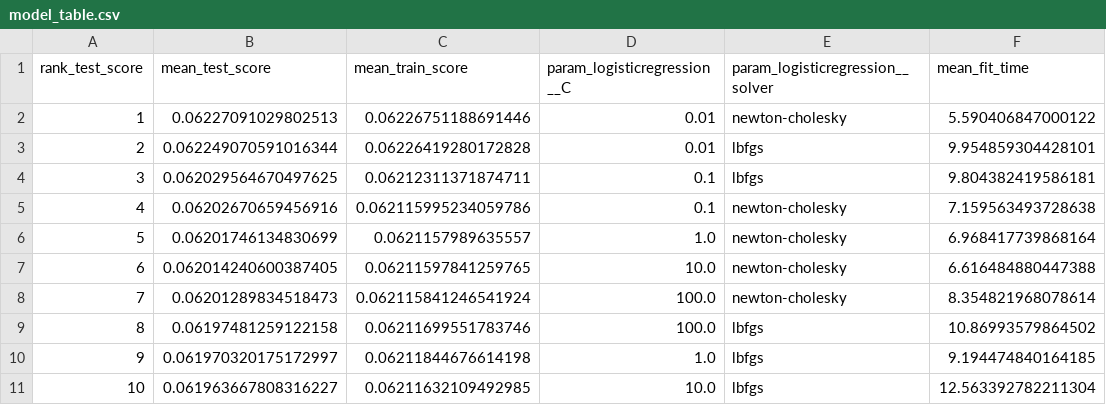
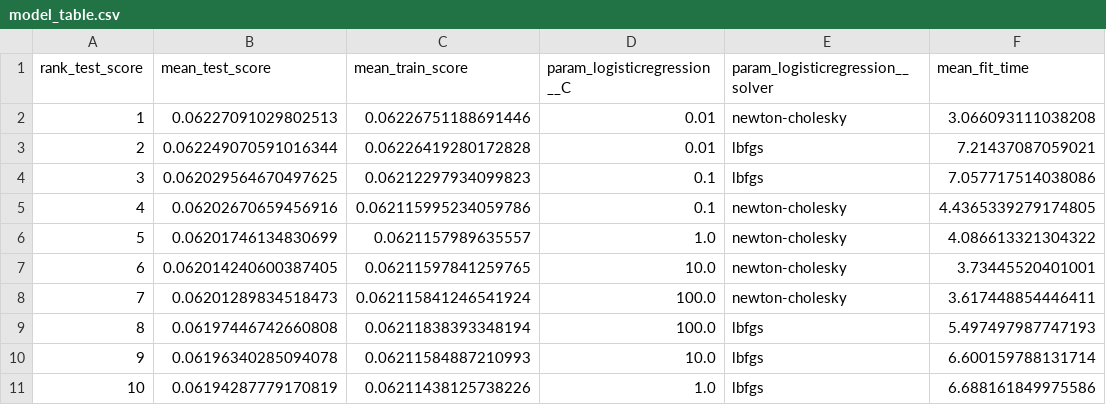
Before and after one commit to UBC-MDS/dsci522_group14, a CSV file: results/tables/model_table.csv, drawn as a sheet.

```diff
--- a/results/tables/model_table.csv
+++ b/results/tables/model_table.csv
@@ -1,11 +1,11 @@
 rank_test_score,mean_test_score,mean_train_score,param_logisticregression__C,param_logisticregression__solver,mean_fit_time
-1,0.06227091029802513,0.06226751188691446,0.01,newton-cholesky,5.590406847000122
-2,0.062249070591016344,0.06226419280172828,0.01,lbfgs,9.954859304428101
-3,0.062029564670497625,0.06212311371874711,0.1,lbfgs,9.804382419586181
-4,0.06202670659456916,0.062115995234059786,0.1,newton-cholesky,7.159563493728638
-5,0.06201746134830699,0.0621157989635557,1.0,newton-cholesky,6.968417739868164
-6,0.062014240600387405,0.06211597841259765,10.0,newton-cholesky,6.616484880447388
-7,0.06201289834518473,0.062115841246541924,100.0,newton-cholesky,8.354821968078614
-8,0.06197481259122158,0.06211699551783746,100.0,lbfgs,10.86993579864502
-9,0.061970320175172997,0.06211844676614198,1.0,lbfgs,9.194474840164185
-10,0.061963667808316227,0.06211632109492985,10.0,lbfgs,12.563392782211304
+1,0.06227091029802513,0.06226751188691446,0.01,newton-cholesky,3.066093111038208
+2,0.062249070591016344,0.06226419280172828,0.01,lbfgs,7.21437087059021
+3,0.062029564670497625,0.06212297934099823,0.1,lbfgs,7.057717514038086
+4,0.06202670659456916,0.062115995234059786,0.1,newton-cholesky,4.4365339279174805
+5,0.06201746134830699,0.0621157989635557,1.0,newton-cholesky,4.086613321304322
+6,0.062014240600387405,0.06211597841259765,10.0,newton-cholesky,3.73445520401001
+7,0.06201289834518473,0.062115841246541924,100.0,newton-cholesky,3.617448854446411
+8,0.06197446742660808,0.06211838393348194,100.0,lbfgs,5.497497987747193
+9,0.06196340285094078,0.06211584887210993,10.0,lbfgs,6.600159788131714
+10,0.06194287779170819,0.06211438125738226,1.0,lbfgs,6.688161849975586
```
Also changed, not shown: results/tables/count_df.csv, 28 other files.
